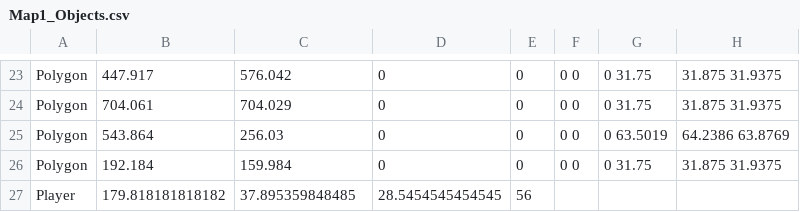
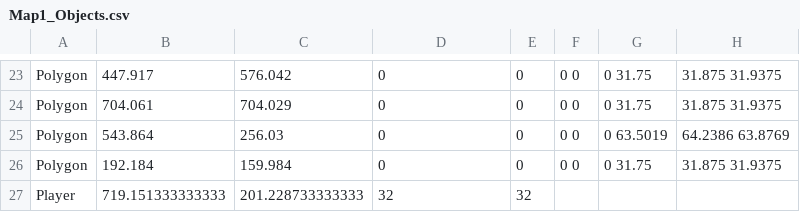
Before and after one commit to ufv-inf216/projeto-final-GuiFigueired0, a CSV file: Assets/Maps/Map1_Objects.csv, drawn as a sheet; only a part is shown, gaps mark what is left out.

Commit message:
Player cainda pra baixo

```diff
--- a/Assets/Maps/Map1_Objects.csv
+++ b/Assets/Maps/Map1_Objects.csv
@@ -26,2 +26,2 @@ Polygon,543.864,256.03,0,0,0 0,0 63.5019,64.2386 63.8769,
 Polygon,192.184,159.984,0,0,0 0,0 31.75,31.875 31.9375,
-Player,179.818181818182,37.895359848485,28.5454545454545,56,,,,
+Player,719.151333333333,201.228733333333,32,32,,,,
```
Also changed, not shown: 5 other files.
